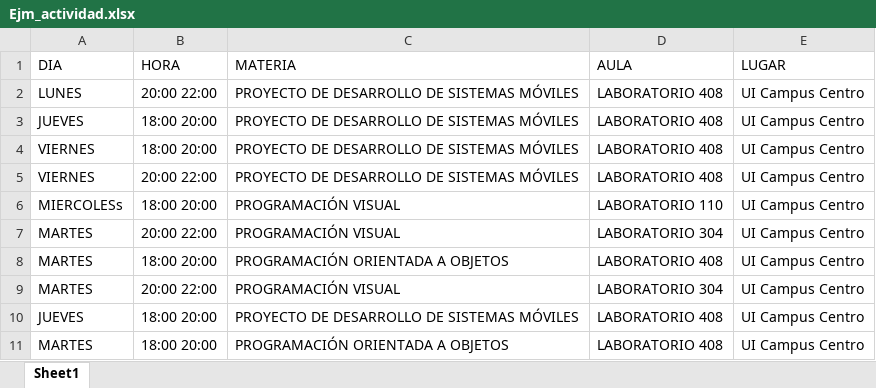
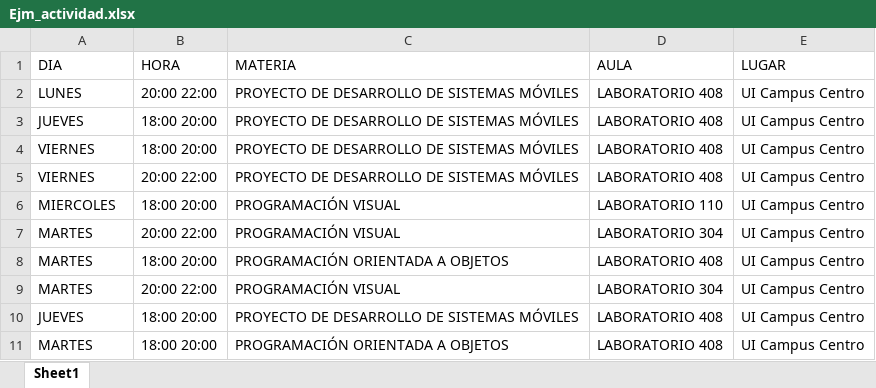
Before and after one commit to Alezz1722/horariosuisrael, an Excel workbook: public/ejemplos/Ejm_actividad.xlsx, sheet Sheet1, drawn as a sheet; values as stored, in another font and other column widths than the file's, no borders; the diff names each change by its address in the sheet, - before the commit and + after, or states it on an @@ line.

```diff
--- a/public/ejemplos/Ejm_actividad.xlsx (sheet Sheet1)
+++ b/public/ejemplos/Ejm_actividad.xlsx (sheet Sheet1)
-A6 (DIA): MIERCOLESs
+A6 (DIA): MIERCOLES
```
Also changed, not shown: 3 other files.
